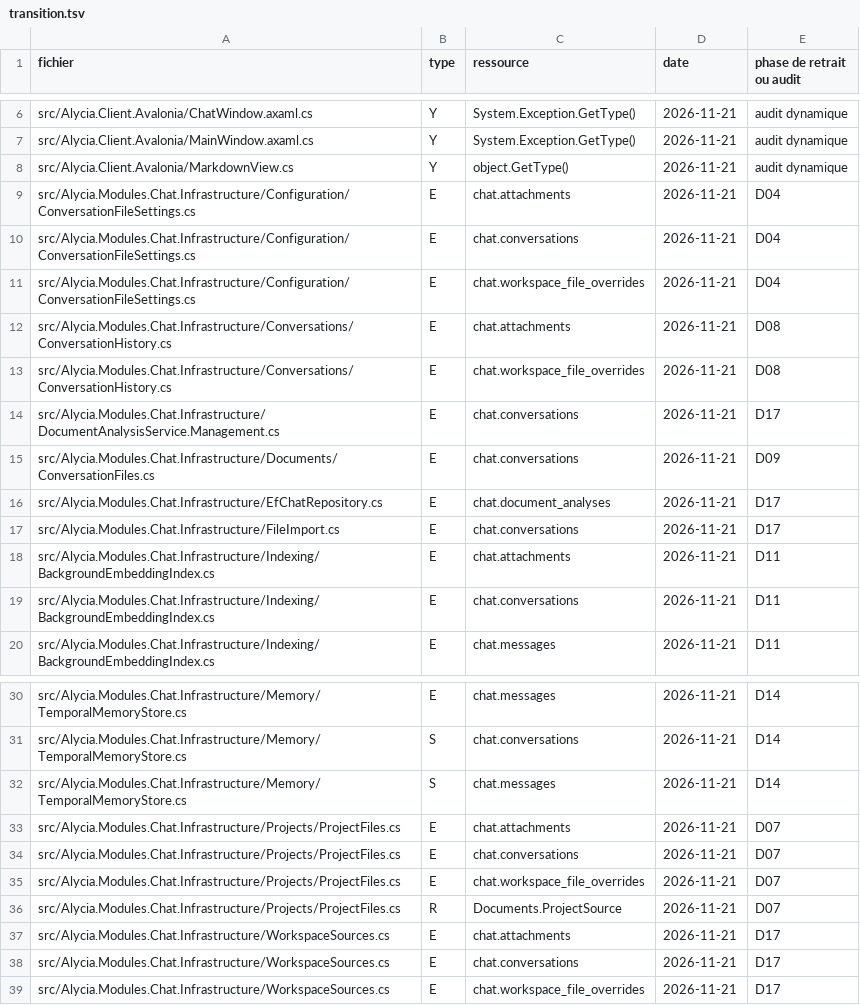
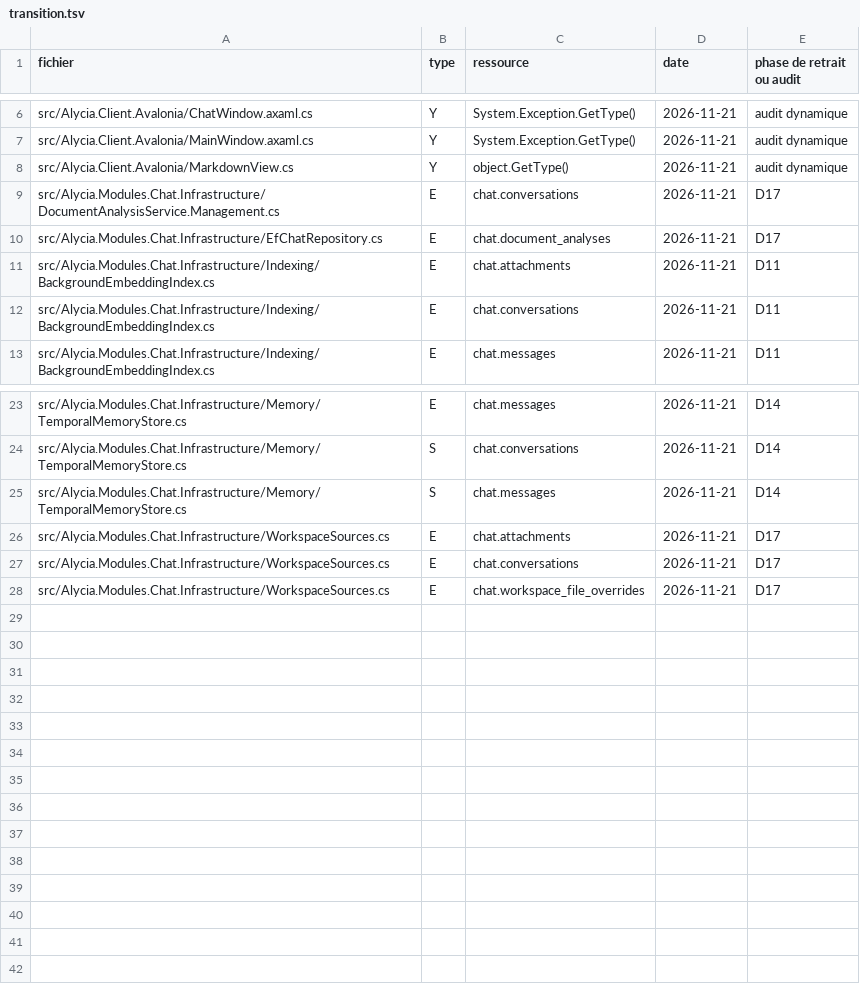
Before and after one commit to alescis-wuin/alycia, a TSV file: scripts/architecture/transition.tsv, drawn as a sheet; only a part is shown, gaps mark what is left out; the diff names each change by its address in the sheet, - before the commit and + after, or states it on an @@ line.

Commit message:
D23 — contrôler les originaux par empreinte et déléguer les fichiers du fork à Documents

```diff
--- a/scripts/architecture/transition.tsv
+++ b/scripts/architecture/transition.tsv
-row 9: src/Alycia.Modules.Chat.Infrastructure/Configuration/ConversationFileSettings.cs | E | chat.attachments | 2026-11-21 | D04
-row 10: src/Alycia.Modules.Chat.Infrastructure/Configuration/ConversationFileSettings.cs | E | chat.conversations | 2026-11-21 | D04
-row 11: src/Alycia.Modules.Chat.Infrastructure/Configuration/ConversationFileSettings.cs | E | chat.workspace_file_overrides | 2026-11-21 | D04
-row 12: src/Alycia.Modules.Chat.Infrastructure/Conversations/ConversationHistory.cs | E | chat.attachments | 2026-11-21 | D08
-row 13: src/Alycia.Modules.Chat.Infrastructure/Conversations/ConversationHistory.cs | E | chat.workspace_file_overrides | 2026-11-21 | D08
-row 15: src/Alycia.Modules.Chat.Infrastructure/Documents/ConversationFiles.cs | E | chat.conversations | 2026-11-21 | D09
-row 17: src/Alycia.Modules.Chat.Infrastructure/FileImport.cs | E | chat.conversations | 2026-11-21 | D17
-row 33: src/Alycia.Modules.Chat.Infrastructure/Projects/ProjectFiles.cs | E | chat.attachments | 2026-11-21 | D07
-row 34: src/Alycia.Modules.Chat.Infrastructure/Projects/ProjectFiles.cs | E | chat.conversations | 2026-11-21 | D07
-row 35: src/Alycia.Modules.Chat.Infrastructure/Projects/ProjectFiles.cs | E | chat.workspace_file_overrides | 2026-11-21 | D07
-row 36: src/Alycia.Modules.Chat.Infrastructure/Projects/ProjectFiles.cs | R | Documents.ProjectSource | 2026-11-21 | D07
```
Also changed, not shown: 29 other files.
